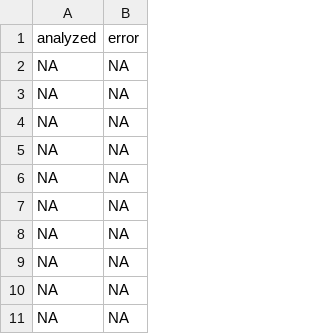
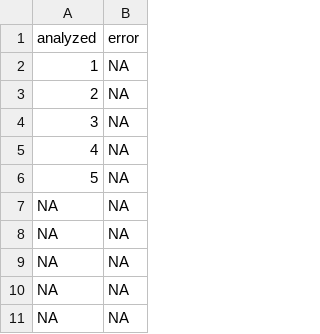
Before and after one commit to Jostein-AA/Master, a CSV file: Simulated_data/sc1/proper1_onlyInt_sc1_tracker.csv, drawn as a sheet; only a part is shown.

```diff
--- a/Simulated_data/sc1/proper1_onlyInt_sc1_tracker.csv
+++ b/Simulated_data/sc1/proper1_onlyInt_sc1_tracker.csv
@@ -1,7 +1,7 @@
 "analyzed","error"
-NA,NA
-NA,NA
-NA,NA
-NA,NA
-NA,NA
+1,NA
+2,NA
+3,NA
+4,NA
+5,NA
 NA,NA
```
Also changed, not shown: Simulated_data/sc1/proper1_noInt_sc1_tracker.csv, 16 other files.
